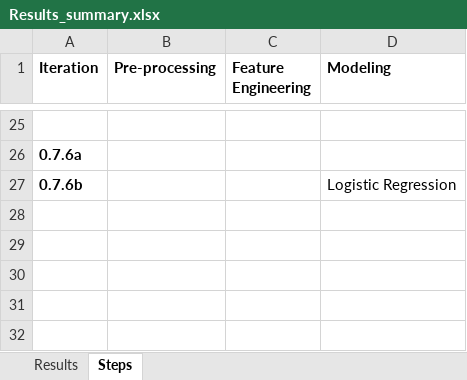
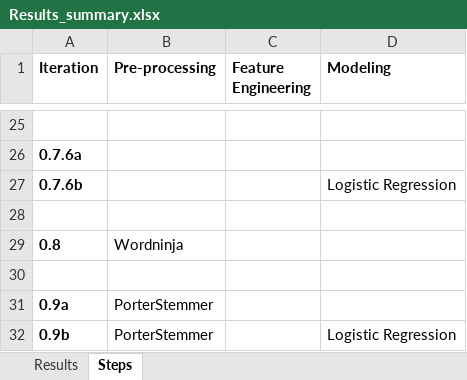
Before and after one commit to Sakchhi/Sentiment-Analysis-Twitter, an Excel workbook: results/Results_summary.xlsx, sheet Steps, drawn as a sheet; only a part is shown, gaps mark what is left out; values as stored, in another font and other column widths than the file's, no borders; the diff names each change by its address in the sheet, - before the commit and + after, or states it on an @@ line.

Commit message:
Iteration v0.9 -- Porter Stemmer

```diff
--- a/results/Results_summary.xlsx (sheet Steps)
+++ b/results/Results_summary.xlsx (sheet Steps)
+row 28: (empty)
+row 29: 0.8 | Wordninja
+row 30: (empty)
+row 31: 0.9a | PorterStemmer
+row 32: 0.9b | PorterStemmer |  | Logistic Regression
```
Also changed, not shown: sheet Results, 5 other files.
